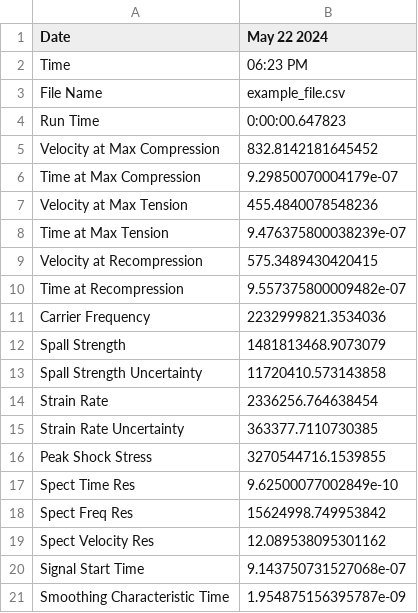
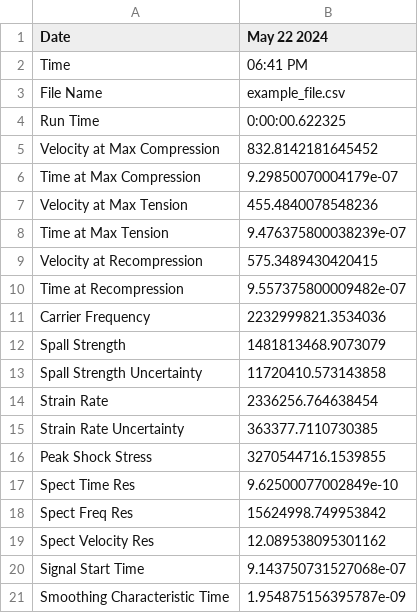
Before and after one commit to Jake-Diamond-9/ALPSS, a CSV file: output_data/example_file--results.csv, drawn as a sheet.

```diff
--- a/output_data/example_file--results.csv
+++ b/output_data/example_file--results.csv
@@ -1,5 +1,5 @@
 Date,May 22 2024
-Time,06:23 PM
+Time,06:41 PM
 File Name,example_file.csv
-Run Time,0:00:00.647823
+Run Time,0:00:00.622325
 Velocity at Max Compression,832.8142181645452
```
Also changed, not shown: 2 other files.
